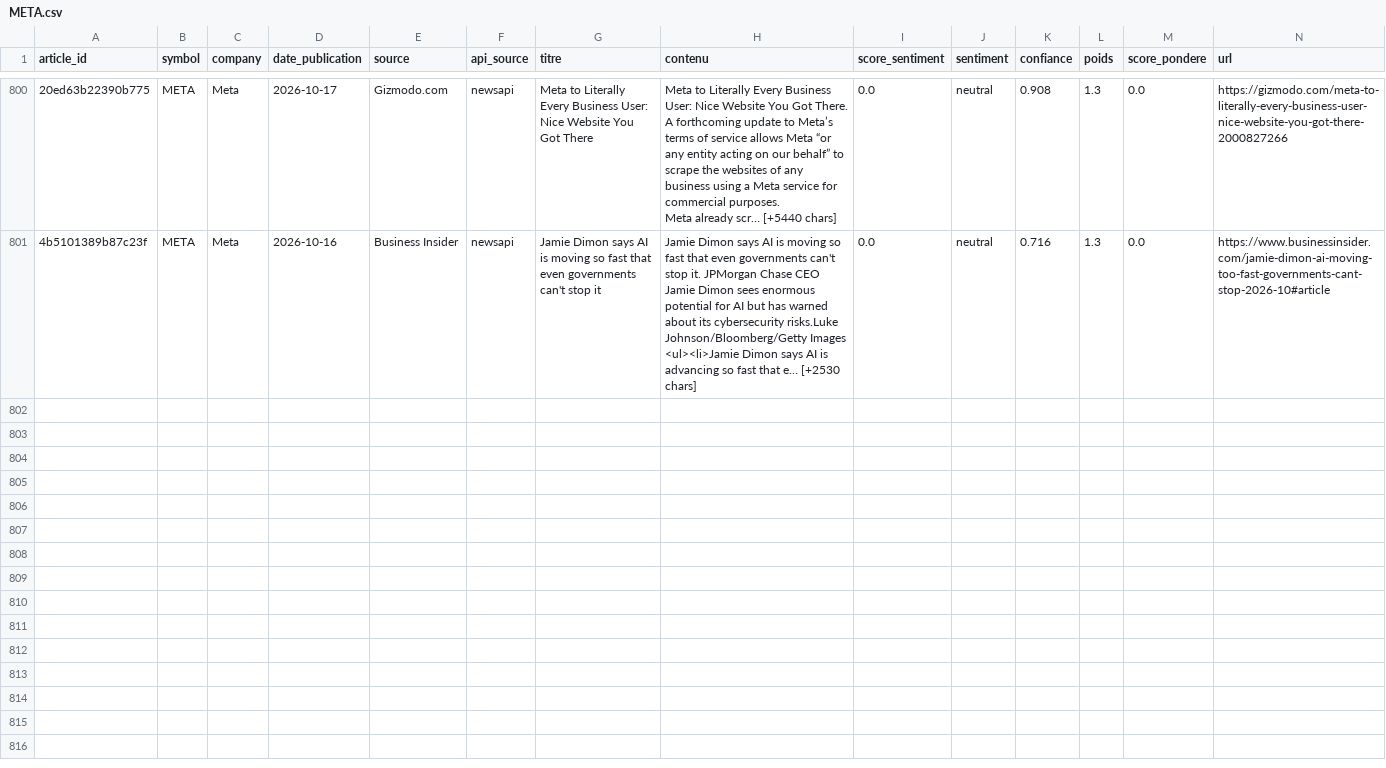
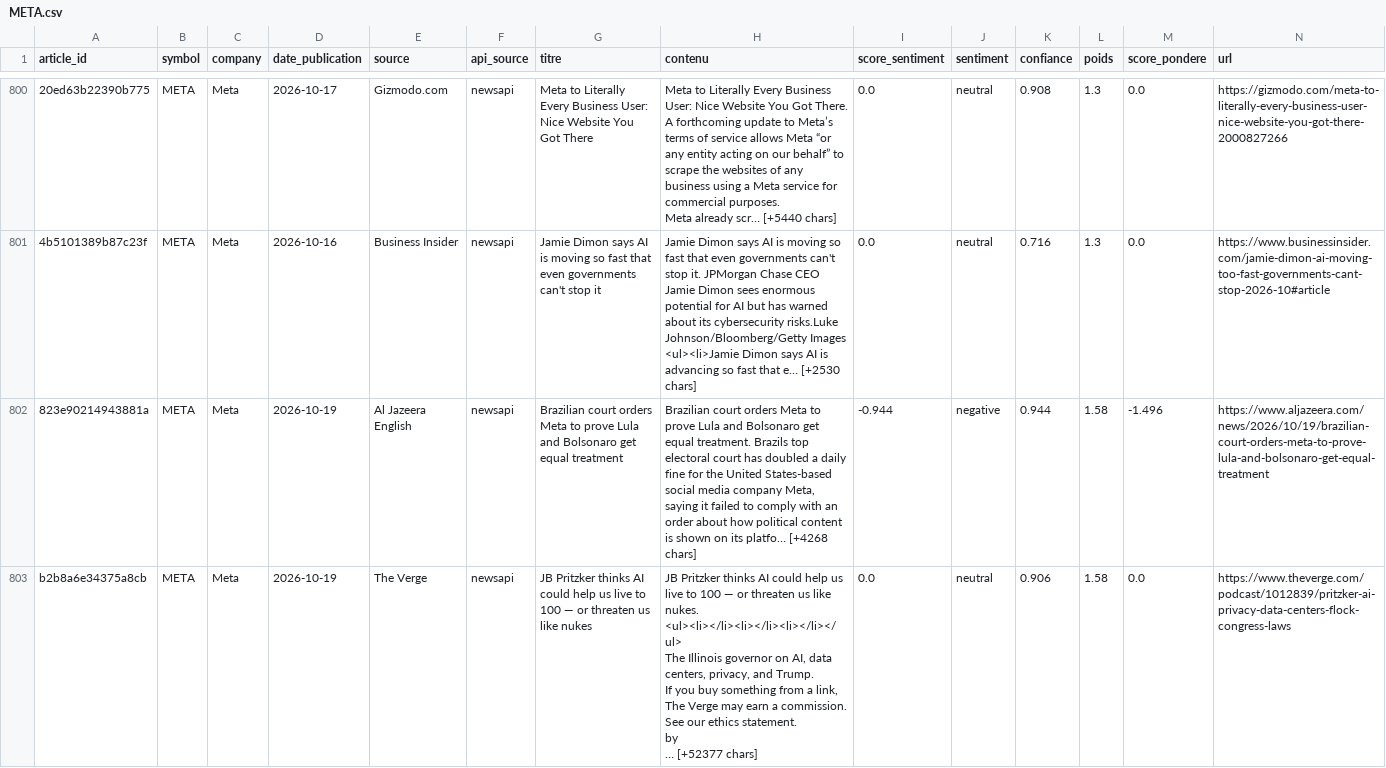
Before and after one commit to adam-hassen/stock-auto-update, a CSV file: data/articles_sentiment/META.csv, drawn as a sheet; only a part is shown, gaps mark what is left out; rows hold the shown columns only; ↵ is a line break in a cell; the diff covers the shown part only; the diff names each change by its address in the sheet, - before the commit and + after, or states it on an @@ line.

```diff
--- a/data/articles_sentiment/META.csv
+++ b/data/articles_sentiment/META.csv
+row 802: 823e90214943881a | META | Meta | 2026-10-19 | Al Jazeera English | newsapi | Brazilian court orders Meta to prove Lula and Bolsonaro get equal treatment | Brazilian court orders Meta to prove Lula and Bolsonaro get equal treatment. Brazils top electoral court has doubled a daily fine for the United States-based social media company Meta, saying it failed to comply with an order about how political content is shown on its platfo… [+4268 chars] | -0.944 | negative | 0.944 | 1.58 | -1.496 | https://www.aljazeera.com/news/2026/10/19/brazilian-court-orders-meta-to-prove-lula-and-bolsonaro-get-equal-treatment
+row 803: b2b8a6e34375a8cb | META | Meta | 2026-10-19 | The Verge | newsapi | JB Pritzker thinks AI could help us live to 100 — or threaten us like nukes | JB Pritzker thinks AI could help us live to 100 — or threaten us like nukes. <ul><li></li><li></li><li></li></ul> ↵ The Illinois governor on AI, data centers, privacy, and Trump. ↵ If you buy something from a link, The Verge may earn a commission. See our ethics statement. ↵ by ↵ … [+52377 chars] | 0.0 | neutral | 0.906 | 1.58 | 0.0 | https://www.theverge.com/podcast/1012839/pritzker-ai-privacy-data-centers-flock-congress-laws
```
Also changed, not shown: 3 added rows elsewhere in this file, data/articles_sentiment/AAPL.csv, data/articles_sentiment/AMZN.csv, 14 other files.
